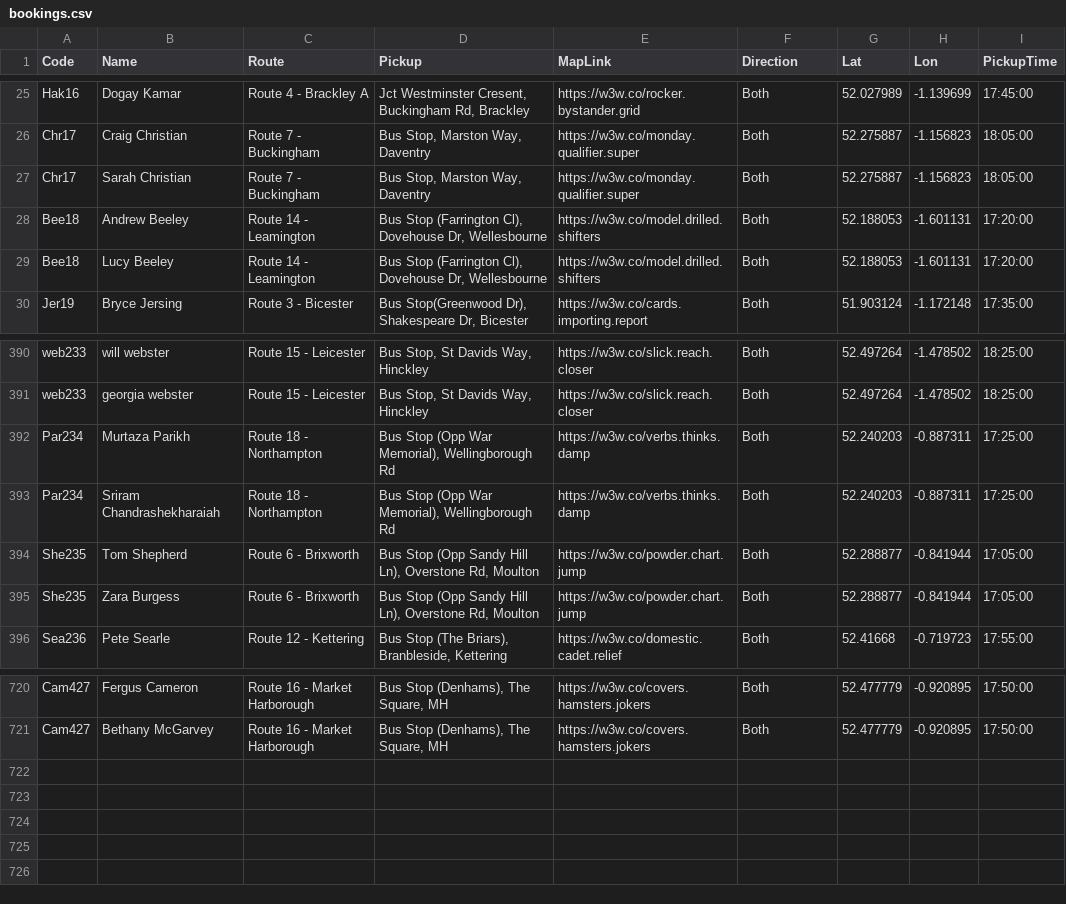
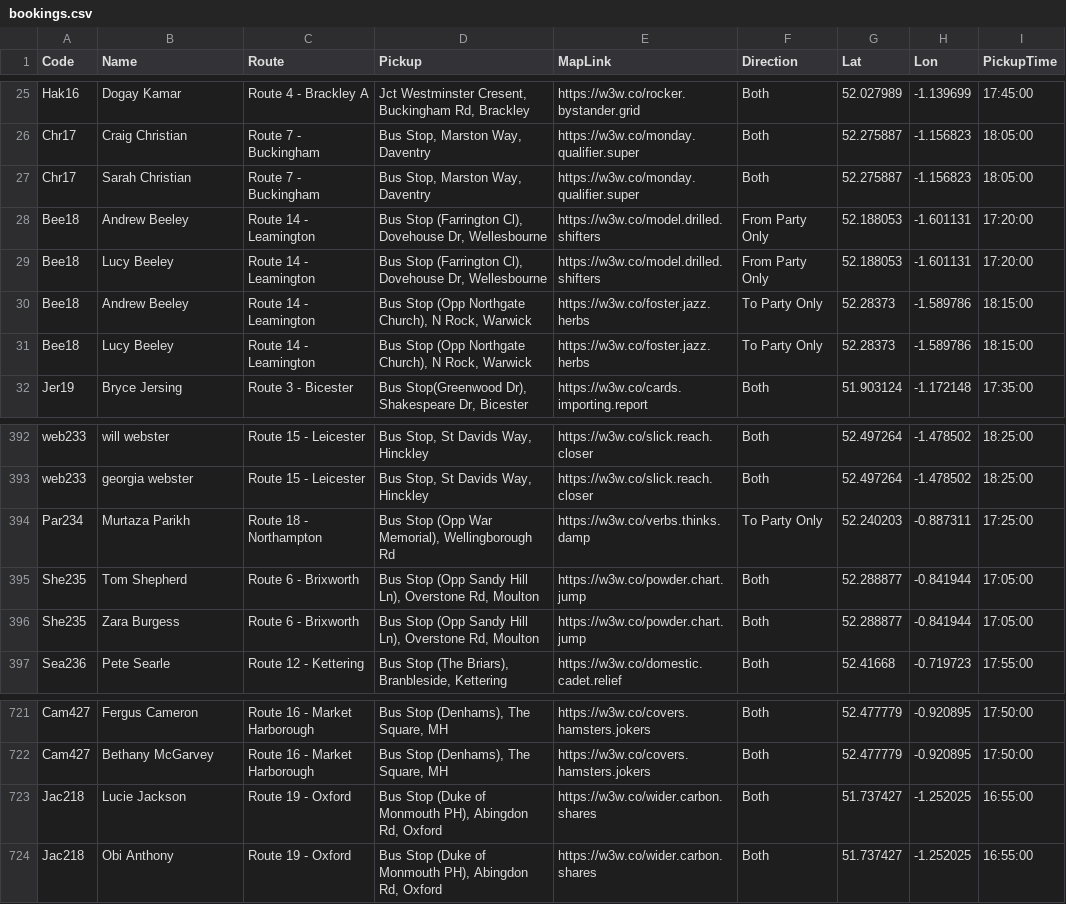
Before and after one commit to daleowatkins/MercedesTransport, a CSV file: bookings.csv, drawn as a sheet; only a part is shown, gaps mark what is left out.

Commit message:
Update bookings.csv

```diff
--- a/bookings.csv
+++ b/bookings.csv
@@ -27,4 +27,6 @@ Chr17,Craig  Christian,Route 7 - Buckingham,"Bus Stop, Marston Way, Daventry",ht
 Chr17,Sarah Christian,Route 7 - Buckingham,"Bus Stop, Marston Way, Daventry",https://w3w.co/monday.qualifier.super,Both,52.275887,-1.156823,18:05:00
-Bee18,Andrew Beeley,Route 14 - Leamington,"Bus Stop (Farrington Cl), Dovehouse Dr, Wellesbourne",https://w3w.co/model.drilled.shifters,Both,52.188053,-1.601131,17:20:00
-Bee18,Lucy Beeley,Route 14 - Leamington,"Bus Stop (Farrington Cl), Dovehouse Dr, Wellesbourne",https://w3w.co/model.drilled.shifters,Both,52.188053,-1.601131,17:20:00
+Bee18,Andrew Beeley,Route 14 - Leamington,"Bus Stop (Farrington Cl), Dovehouse Dr, Wellesbourne",https://w3w.co/model.drilled.shifters,From Party Only,52.188053,-1.601131,17:20:00
+Bee18,Lucy Beeley,Route 14 - Leamington,"Bus Stop (Farrington Cl), Dovehouse Dr, Wellesbourne",https://w3w.co/model.drilled.shifters,From Party Only,52.188053,-1.601131,17:20:00
+Bee18,Andrew Beeley,Route 14 - Leamington,"Bus Stop (Opp Northgate Church), N Rock, Warwick",https://w3w.co/foster.jazz.herbs,To Party Only,52.28373,-1.589786,18:15:00
+Bee18,Lucy Beeley,Route 14 - Leamington,"Bus Stop (Opp Northgate Church), N Rock, Warwick",https://w3w.co/foster.jazz.herbs,To Party Only,52.28373,-1.589786,18:15:00
 Jer19,Bryce Jersing,Route 3 - Bicester,"Bus Stop(Greenwood Dr), Shakespeare Dr, Bicester",https://w3w.co/cards.importing.report,Both,51.903124,-1.172148,17:35:00
@@ -391,4 +393,3 @@ web233,will webster,Route 15 - Leicester,"Bus Stop, St Davids Way, Hinckley",htt
 web233,georgia webster,Route 15 - Leicester,"Bus Stop, St Davids Way, Hinckley",https://w3w.co/slick.reach.closer,Both,52.497264,-1.478502,18:25:00
-Par234,Murtaza Parikh,Route 18 - Northampton,"Bus Stop (Opp War Memorial), Wellingborough Rd",https://w3w.co/verbs.thinks.damp,Both,52.240203,-0.887311,17:25:00
-Par234,Sriram Chandrashekharaiah,Route 18 - Northampton,"Bus Stop (Opp War Memorial), Wellingborough Rd",https://w3w.co/verbs.thinks.damp,Both,52.240203,-0.887311,17:25:00
+Par234,Murtaza Parikh,Route 18 - Northampton,"Bus Stop (Opp War Memorial), Wellingborough Rd",https://w3w.co/verbs.thinks.damp,To Party Only,52.240203,-0.887311,17:25:00
 She235,Tom Shepherd,Route 6 - Brixworth,"Bus Stop (Opp Sandy Hill Ln), Overstone Rd, Moulton",https://w3w.co/powder.chart.jump,Both,52.288877,-0.841944,17:05:00
@@ -721 +722,3 @@ Cam427,Fergus Cameron,Route 16 - Market Harborough,"Bus Stop (Denhams), The Squa
 Cam427,Bethany McGarvey,Route 16 - Market Harborough,"Bus Stop (Denhams), The Square, MH",https://w3w.co/covers.hamsters.jokers,Both,52.477779,-0.920895,17:50:00
+Jac218,Lucie Jackson,Route 19 - Oxford,"Bus Stop (Duke of Monmouth PH), Abingdon Rd, Oxford",https://w3w.co/wider.carbon.shares,Both,51.737427,-1.252025,16:55:00
+Jac218,Obi Anthony,Route 19 - Oxford,"Bus Stop (Duke of Monmouth PH), Abingdon Rd, Oxford",https://w3w.co/wider.carbon.shares,Both,51.737427,-1.252025,16:55:00
```
